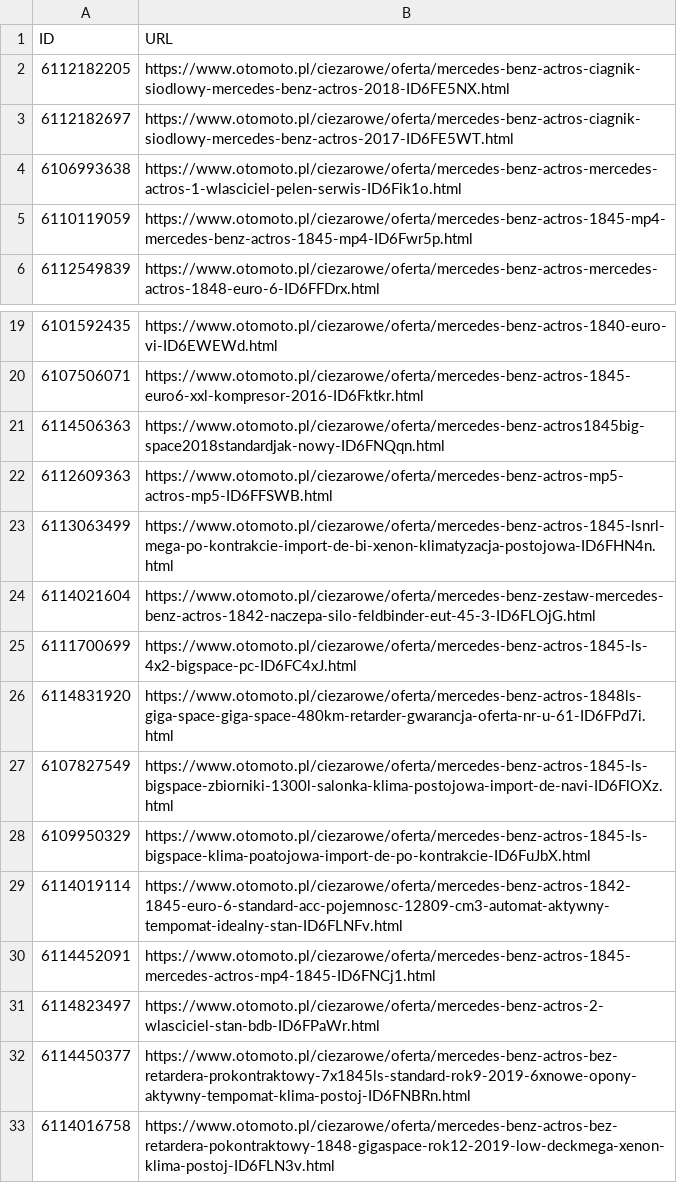
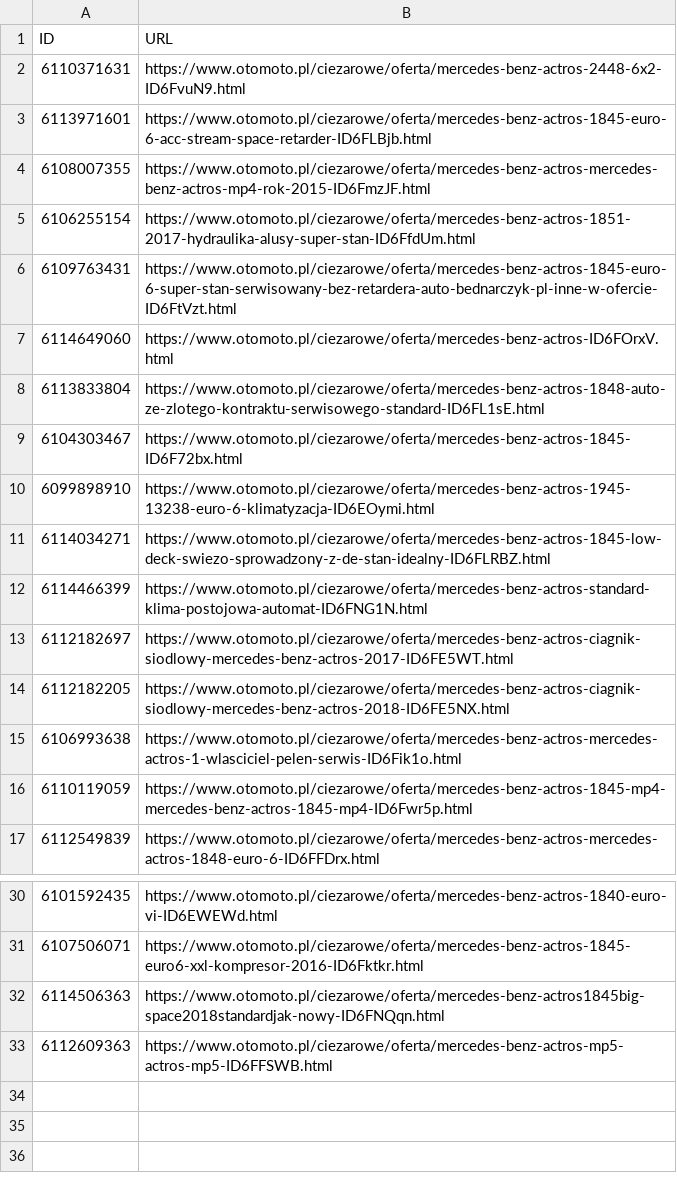
Before and after one commit to aapanm/nodeScrape, a CSV file: src/data/id_Url.csv, drawn as a sheet; only a part is shown, gaps mark what is left out.

```diff
--- a/src/data/id_Url.csv
+++ b/src/data/id_Url.csv
@@ -1,4 +1,15 @@
 "ID","URL"
+"6110371631","https://www.otomoto.pl/ciezarowe/oferta/mercedes-benz-actros-2448-6x2-ID6FvuN9.html"
+"6113971601","https://www.otomoto.pl/ciezarowe/oferta/mercedes-benz-actros-1845-euro-6-acc-stream-space-retarder-ID6FLBjb.html"
+"6108007355","https://www.otomoto.pl/ciezarowe/oferta/mercedes-benz-actros-mercedes-benz-actros-mp4-rok-2015-ID6FmzJF.html"
+"6106255154","https://www.otomoto.pl/ciezarowe/oferta/mercedes-benz-actros-1851-2017-hydraulika-alusy-super-stan-ID6FfdUm.html"
+"6109763431","https://www.otomoto.pl/ciezarowe/oferta/mercedes-benz-actros-1845-euro-6-super-stan-serwisowany-bez-retardera-auto-bednarczyk-pl-inne-w-ofercie-ID6FtVzt.html"
+"6114649060","https://www.otomoto.pl/ciezarowe/oferta/mercedes-benz-actros-ID6FOrxV.html"
+"6113833804","https://www.otomoto.pl/ciezarowe/oferta/mercedes-benz-actros-1848-auto-ze-zlotego-kontraktu-serwisowego-standard-ID6FL1sE.html"
+"6104303467","https://www.otomoto.pl/ciezarowe/oferta/mercedes-benz-actros-1845-ID6F72bx.html"
+"6099898910","https://www.otomoto.pl/ciezarowe/oferta/mercedes-benz-actros-1945-13238-euro-6-klimatyzacja-ID6EOymi.html"
+"6114034271","https://www.otomoto.pl/ciezarowe/oferta/mercedes-benz-actros-1845-low-deck-swiezo-sprowadzony-z-de-stan-idealny-ID6FLRBZ.html"
+"6114466399","https://www.otomoto.pl/ciezarowe/oferta/mercedes-benz-actros-standard-klima-postojowa-automat-ID6FNG1N.html"
+"6112182697","https://www.otomoto.pl/ciezarowe/oferta/mercedes-benz-actros-ciagnik-siodlowy-mercedes-benz-actros-2017-ID6FE5WT.html"
 "6112182205","https://www.otomoto.pl/ciezarowe/oferta/mercedes-benz-actros-ciagnik-siodlowy-mercedes-benz-actros-2018-ID6FE5NX.html"
-"6112182697","https://www.otomoto.pl/ciezarowe/oferta/mercedes-benz-actros-ciagnik-siodlowy-mercedes-benz-actros-2017-ID6FE5WT.html"
 "6106993638","https://www.otomoto.pl/ciezarowe/oferta/mercedes-benz-actros-mercedes-actros-1-wlasciciel-pelen-serwis-ID6Fik1o.html"
@@ -22,12 +33 @@
 "6112609363","https://www.otomoto.pl/ciezarowe/oferta/mercedes-benz-actros-mp5-actros-mp5-ID6FFSWB.html"
-"6113063499","https://www.otomoto.pl/ciezarowe/oferta/mercedes-benz-actros-1845-lsnrl-mega-po-kontrakcie-import-de-bi-xenon-klimatyzacja-postojowa-ID6FHN4n.html"
-"6114021604","https://www.otomoto.pl/ciezarowe/oferta/mercedes-benz-zestaw-mercedes-benz-actros-1842-naczepa-silo-feldbinder-eut-45-3-ID6FLOjG.html"
-"6111700699","https://www.otomoto.pl/ciezarowe/oferta/mercedes-benz-actros-1845-ls-4x2-bigspace-pc-ID6FC4xJ.html"
-"6114831920","https://www.otomoto.pl/ciezarowe/oferta/mercedes-benz-actros-1848ls-giga-space-giga-space-480km-retarder-gwarancja-oferta-nr-u-61-ID6FPd7i.html"
-"6107827549","https://www.otomoto.pl/ciezarowe/oferta/mercedes-benz-actros-1845-ls-bigspace-zbiorniki-1300l-salonka-klima-postojowa-import-de-navi-ID6FlOXz.html"
-"6109950329","https://www.otomoto.pl/ciezarowe/oferta/mercedes-benz-actros-1845-ls-bigspace-klima-poatojowa-import-de-po-kontrakcie-ID6FuJbX.html"
-"6114019114","https://www.otomoto.pl/ciezarowe/oferta/mercedes-benz-actros-1842-1845-euro-6-standard-acc-pojemnosc-12809-cm3-automat-aktywny-tempomat-idealny-stan-ID6FLNFv.html"
-"6114452091","https://www.otomoto.pl/ciezarowe/oferta/mercedes-benz-actros-1845-mercedes-actros-mp4-1845-ID6FNCj1.html"
-"6114823497","https://www.otomoto.pl/ciezarowe/oferta/mercedes-benz-actros-2-wlasciciel-stan-bdb-ID6FPaWr.html"
-"6114450377","https://www.otomoto.pl/ciezarowe/oferta/mercedes-benz-actros-bez-retardera-prokontraktowy-7x1845ls-standard-rok9-2019-6xnowe-opony-aktywny-tempomat-klima-postoj-ID6FNBRn.html"
-"6114016758","https://www.otomoto.pl/ciezarowe/oferta/mercedes-benz-actros-bez-retardera-pokontraktowy-1848-gigaspace-rok12-2019-low-deckmega-xenon-klima-postoj-ID6FLN3v.html"
```
Also changed, not shown: src/data/links.csv, 2 other files.
